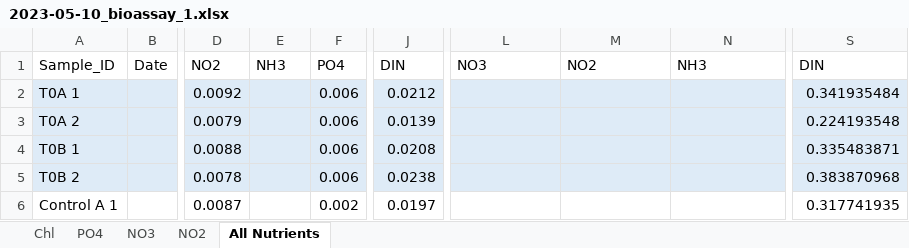
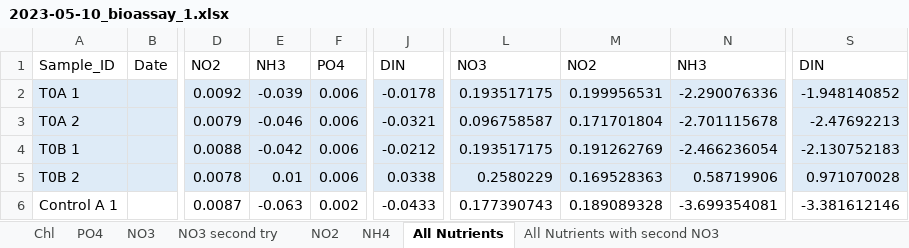
Before and after one commit to catds99/MS_Thesis_2023-2024, an Excel workbook: data/2023-05-10_bioassay_1.xlsx, sheet All Nutrients, drawn as a sheet; only a part is shown, gaps mark what is left out; values as stored, in another font and other column widths than the file's, no borders; the diff covers the shown part only; the diff names each change by its address in the sheet, - before the commit and + after, or states it on an @@ line.

```diff
--- a/data/2023-05-10_bioassay_1.xlsx (sheet All Nutrients)
+++ b/data/2023-05-10_bioassay_1.xlsx (sheet All Nutrients)
+sheet tab: NO3 second try
+sheet tab: NH4
+sheet tab: All Nutrients with second NO3
-E2: (empty)
+E2: -0.039
-J2: 0.0212
+J2: -0.0178
-L2: (empty)
+L2: 0.193517175
-M2: (empty)
+M2: 0.199956531
-N2: (empty)
+N2: -2.290076336
-S2: 0.341935484
+S2: -1.948140852
-E3: (empty)
+E3: -0.046
-J3: 0.0139
+J3: -0.0321
-L3: (empty)
+L3: 0.096758587
-M3: (empty)
+M3: 0.171701804
-N3: (empty)
+N3: -2.701115678
-S3: 0.224193548
+S3: -2.47692213
-E4: (empty)
+E4: -0.042
-J4: 0.0208
+J4: -0.0212
-L4: (empty)
+L4: 0.193517175
-M4: (empty)
+M4: 0.191262769
-N4: (empty)
+N4: -2.466236054
-S4: 0.335483871
+S4: -2.130752183
-E5: (empty)
+E5: 0.01
-J5: 0.0238
+J5: 0.0338
-L5: (empty)
+L5: 0.2580229
-M5: (empty)
+M5: 0.169528363
-N5: (empty)
+N5: 0.58719906
-S5: 0.383870968
+S5: 0.971070028
-E6: (empty)
+E6: -0.063
-J6: 0.0197
+J6: -0.0433
-L6: (empty)
+L6: 0.177390743
-M6: (empty)
+M6: 0.189089328
-N6: (empty)
+N6: -3.699354081
-S6: 0.317741935
+S6: -3.381612146
```
Also changed, not shown: 138 edited cells elsewhere in this sheet, other sheet tabs, data/2023-06-08_bioassay_2.xlsx, data/2023-07-06_bioassay_3.xlsx, 8 other files.
